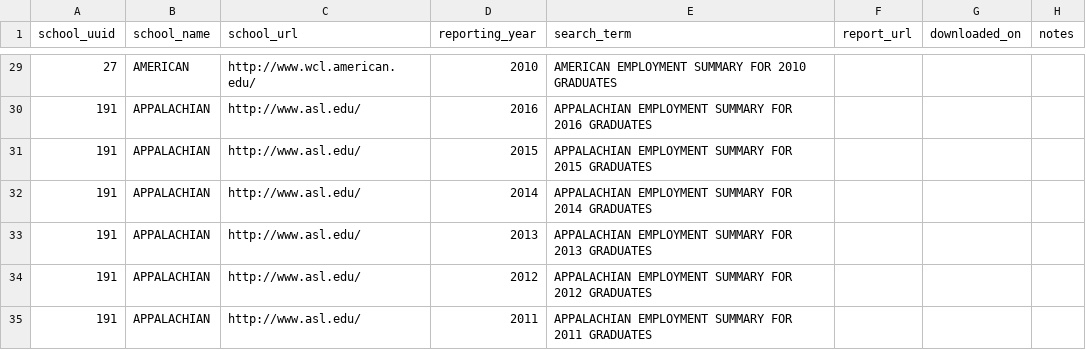
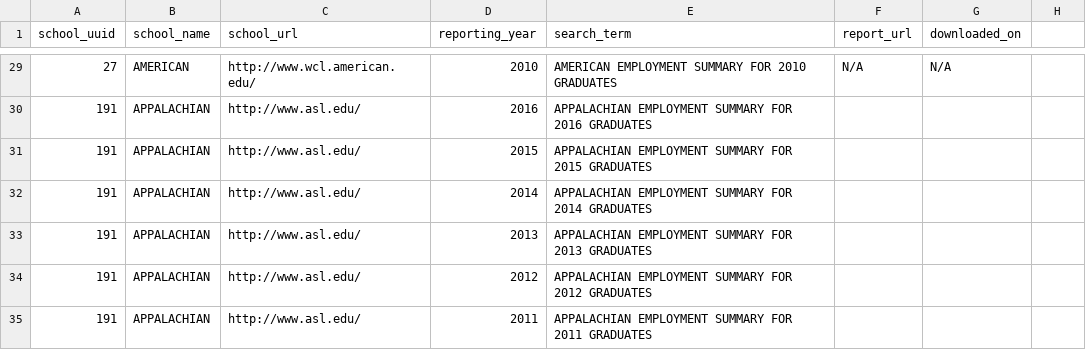
Before and after one commit to data-creative/aba-employment-summary-reports-archive, a CSV file: school-hosted/report-sources.csv, drawn as a sheet; only a part is shown, gaps mark what is left out; the diff covers the shown part only.

Commit message:
Download American reports

```diff
--- a/school-hosted/report-sources.csv
+++ b/school-hosted/report-sources.csv
@@ -1 +1 @@
-school_uuid,school_name,school_url,reporting_year,search_term,report_url,downloaded_on,notes
+school_uuid,school_name,school_url,reporting_year,search_term,report_url,downloaded_on
@@ -29 +29 @@ school_uuid,school_name,school_url,reporting_year,search_term,report_url,downloa
-27,AMERICAN,http://www.wcl.american.edu/,2010,AMERICAN EMPLOYMENT SUMMARY FOR 2010 GRADUATES,,,
+27,AMERICAN,http://www.wcl.american.edu/,2010,AMERICAN EMPLOYMENT SUMMARY FOR 2010 GRADUATES,N/A,N/A
```
Also changed, not shown: 33 edited cells elsewhere in this file, 5 other files.
